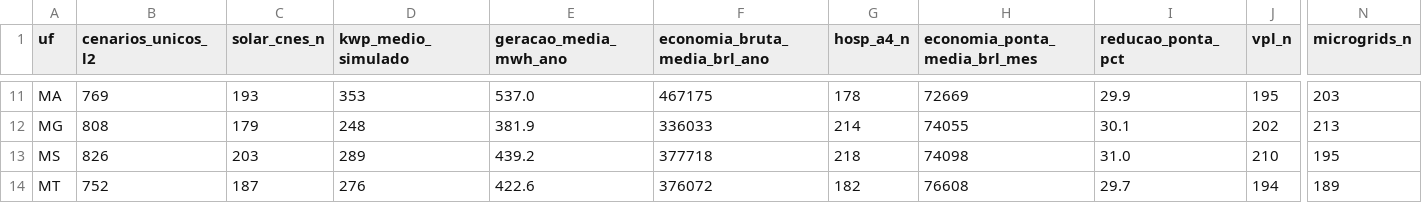
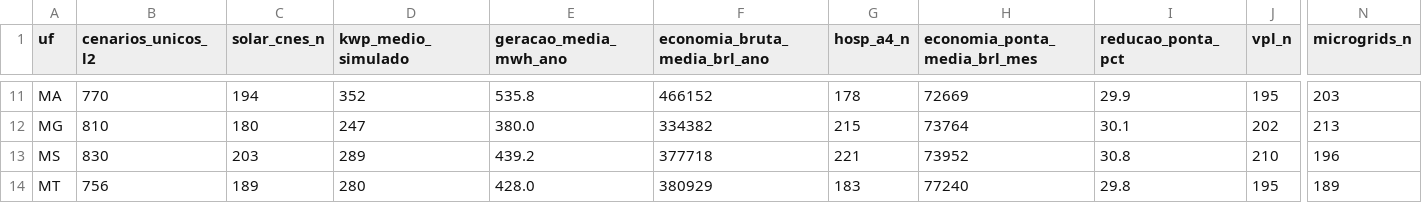
Before and after one commit to aristondalago-max/kpa-humanity-open-science, a CSV file: PKG-B-ENERGIA-SAUDE-v1.0.0/MATRIZ_PRONTA_27_UFS_ZERO_RECALCULO.csv, drawn as a sheet; only a part is shown, gaps mark what is left out; the diff covers the shown part only; the diff names each change by its address in the sheet, - before the commit and + after, or states it on an @@ line.

```diff
--- a/PKG-B-ENERGIA-SAUDE-v1.0.0/MATRIZ_PRONTA_27_UFS_ZERO_RECALCULO.csv
+++ b/PKG-B-ENERGIA-SAUDE-v1.0.0/MATRIZ_PRONTA_27_UFS_ZERO_RECALCULO.csv
-B11 (cenarios_unicos_l2): 769
+B11 (cenarios_unicos_l2): 770
-C11 (solar_cnes_n): 193
+C11 (solar_cnes_n): 194
-D11 (kwp_medio_simulado): 353
+D11 (kwp_medio_simulado): 352
-E11 (geracao_media_mwh_ano): 537.0
+E11 (geracao_media_mwh_ano): 535.8
-F11 (economia_bruta_media_brl_ano): 467175
+F11 (economia_bruta_media_brl_ano): 466152
-B12 (cenarios_unicos_l2): 808
+B12 (cenarios_unicos_l2): 810
-C12 (solar_cnes_n): 179
+C12 (solar_cnes_n): 180
-D12 (kwp_medio_simulado): 248
+D12 (kwp_medio_simulado): 247
-E12 (geracao_media_mwh_ano): 381.9
+E12 (geracao_media_mwh_ano): 380.0
-F12 (economia_bruta_media_brl_ano): 336033
+F12 (economia_bruta_media_brl_ano): 334382
-G12 (hosp_a4_n): 214
+G12 (hosp_a4_n): 215
-H12 (economia_ponta_media_brl_mes): 74055
+H12 (economia_ponta_media_brl_mes): 73764
-B13 (cenarios_unicos_l2): 826
+B13 (cenarios_unicos_l2): 830
-G13 (hosp_a4_n): 218
+G13 (hosp_a4_n): 221
-H13 (economia_ponta_media_brl_mes): 74098
+H13 (economia_ponta_media_brl_mes): 73952
-I13 (reducao_ponta_pct): 31.0
+I13 (reducao_ponta_pct): 30.8
-N13 (microgrids_n): 195
+N13 (microgrids_n): 196
-B14 (cenarios_unicos_l2): 752
+B14 (cenarios_unicos_l2): 756
-C14 (solar_cnes_n): 187
+C14 (solar_cnes_n): 189
-D14 (kwp_medio_simulado): 276
+D14 (kwp_medio_simulado): 280
-E14 (geracao_media_mwh_ano): 422.6
+E14 (geracao_media_mwh_ano): 428.0
-F14 (economia_bruta_media_brl_ano): 376072
+F14 (economia_bruta_media_brl_ano): 380929
-G14 (hosp_a4_n): 182
+G14 (hosp_a4_n): 183
-H14 (economia_ponta_media_brl_mes): 76608
+H14 (economia_ponta_media_brl_mes): 77240
-I14 (reducao_ponta_pct): 29.7
+I14 (reducao_ponta_pct): 29.8
-J14 (vpl_n): 194
+J14 (vpl_n): 195
```
Also changed, not shown: 158 edited cells elsewhere in this file, 20 other files.
